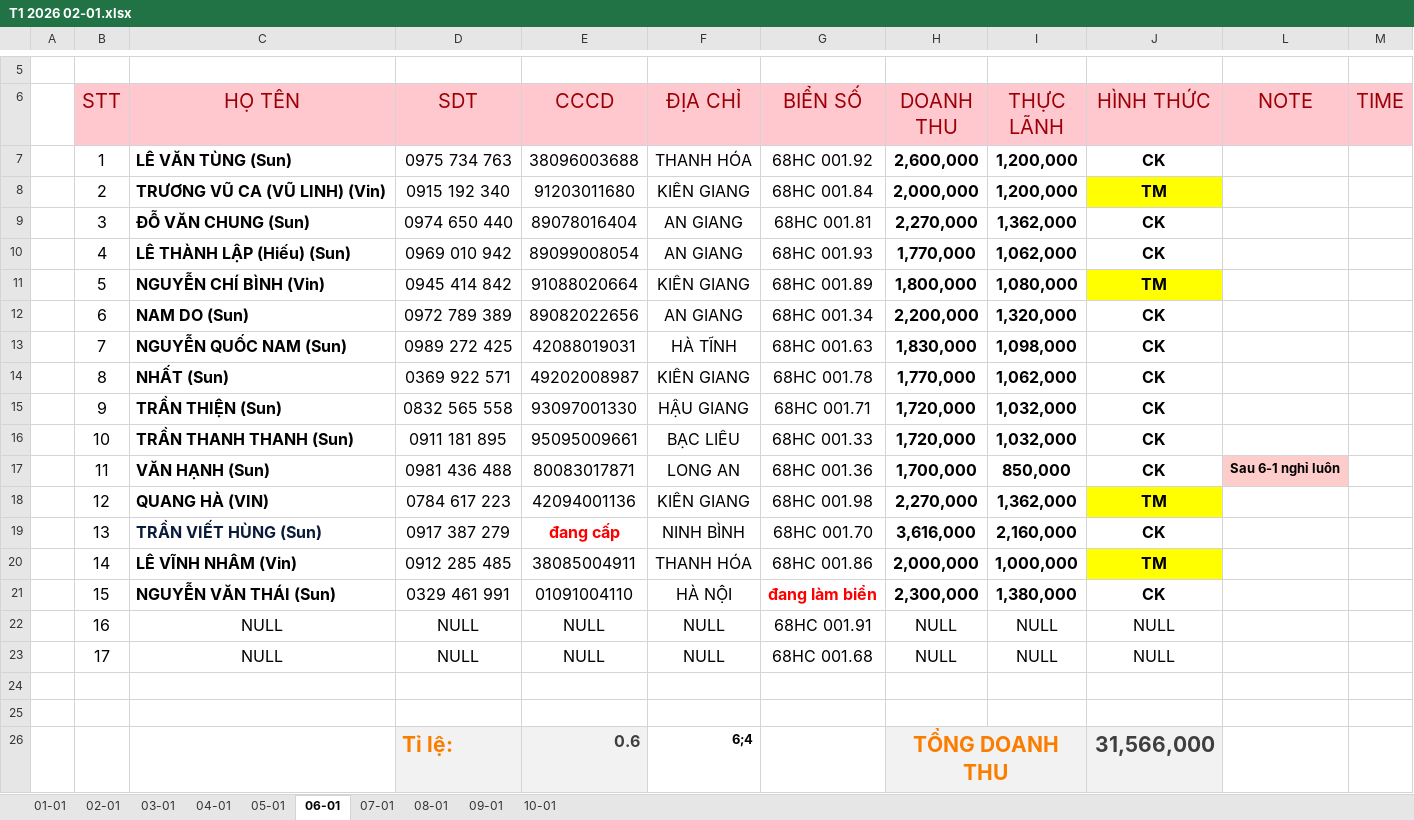
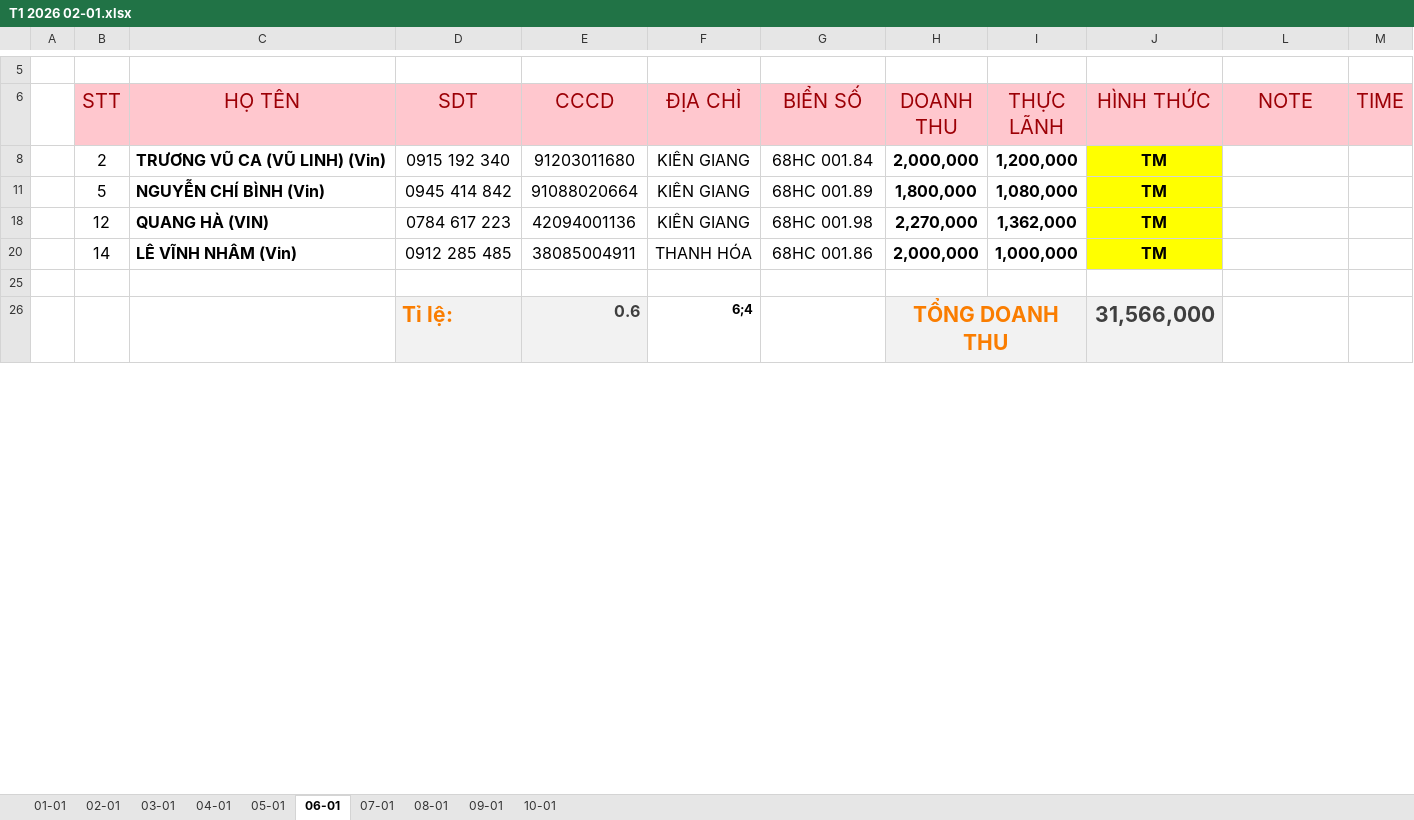
Before and after one commit to Kajumisu123/MinhHaiDriver2, an Excel workbook: Theo dõi/T1 2026 02-01.xlsx, sheet 06-01, drawn as a sheet; only a part is shown, gaps mark what is left out; values as stored, in another font and other column widths than the file's, no borders; charts and pictures and table styles not drawn; the diff names each change by its address in the sheet, - before the commit and + after, or states it on an @@ line.

```diff
--- a/Theo dõi/T1 2026 02-01.xlsx (sheet 06-01)
+++ b/Theo dõi/T1 2026 02-01.xlsx (sheet 06-01)
@@ row 7 hidden:  | 1 | LÊ VĂN TÙNG (Sun) | 0975 734 763 | 38096003688 | THANH HÓA | 68HC 001.92 | 2,600,000 | 1,200,000 | CK @@
@@ row 9 hidden:  | 3 | ĐỖ VĂN CHUNG (Sun) | 0974 650 440 | 89078016404 | AN GIANG | 68HC 001.81 | 2,270,000 | 1,362,000 | CK @@
@@ row 10 hidden:  | 4 | LÊ THÀNH LẬP (Hiếu) (Sun) | 0969 010 942 | 89099008054 | AN GIANG | 68HC 001.93 | 1,770,000 | 1,062,000 | CK @@
@@ row 12 hidden:  | 6 | NAM DO (Sun) | 0972 789 389 | 89082022656 | AN GIANG | 68HC 001.34 | 2,200,000 | 1,320,000 | CK @@
@@ row 13 hidden:  | 7 | NGUYỄN QUỐC NAM (Sun) | 0989 272 425 | 42088019031 | HÀ TĨNH | 68HC 001.63 | 1,830,000 | 1,098,000 | CK @@
@@ row 14 hidden:  | 8 | NHẤT (Sun) | 0369 922 571 | 49202008987 | KIÊN GIANG | 68HC 001.78 | 1,770,000 | 1,062,000 | CK @@
@@ row 15 hidden:  | 9 | TRẦN THIỆN (Sun) | 0832 565 558 | 93097001330 | HẬU GIANG | 68HC 001.71 | 1,720,000 | 1,032,000 | CK @@
@@ row 16 hidden:  | 10 | TRẦN THANH THANH (Sun) | 0911 181 895 | 95095009661 | BẠC LIÊU | 68HC 001.33 | 1,720,000 | 1,032,000 | CK @@
@@ row 17 hidden:  | 11 | VĂN HẠNH (Sun) | 0981 436 488 | 80083017871 | LONG AN | 68HC 001.36 | 1,700,000 | 850,000 | CK | Sau 6-1 nghỉ luôn @@
@@ row 19 hidden:  | 13 | TRẦN VIẾT HÙNG (Sun) | 0917 387 279 | đang cấp | NINH BÌNH | 68HC 001.70 | 3,616,000 | 2,160,000 | CK @@
@@ row 21 hidden:  | 15 | NGUYỄN VĂN THÁI (Sun) | 0329 461 991 | 01091004110 | HÀ NỘI | đang làm biển | 2,300,000 | 1,380,000 | CK @@
@@ row 22 hidden:  | 16 | NULL | NULL | NULL | NULL | 68HC 001.91 | NULL | NULL | NULL @@
@@ row 23 hidden:  | 17 | NULL | NULL | NULL | NULL | 68HC 001.68 | NULL | NULL | NULL @@
-row 24: (empty)
```
Also changed, not shown: sheet 02-01, sheet 03-01, sheet 05-01, sheet 04-01, sheet 07-01, sheet 08-01, 2 more sheets, charts or pictures, Chấm công/CHẤM CÔNG T1 2026.xlsx.
